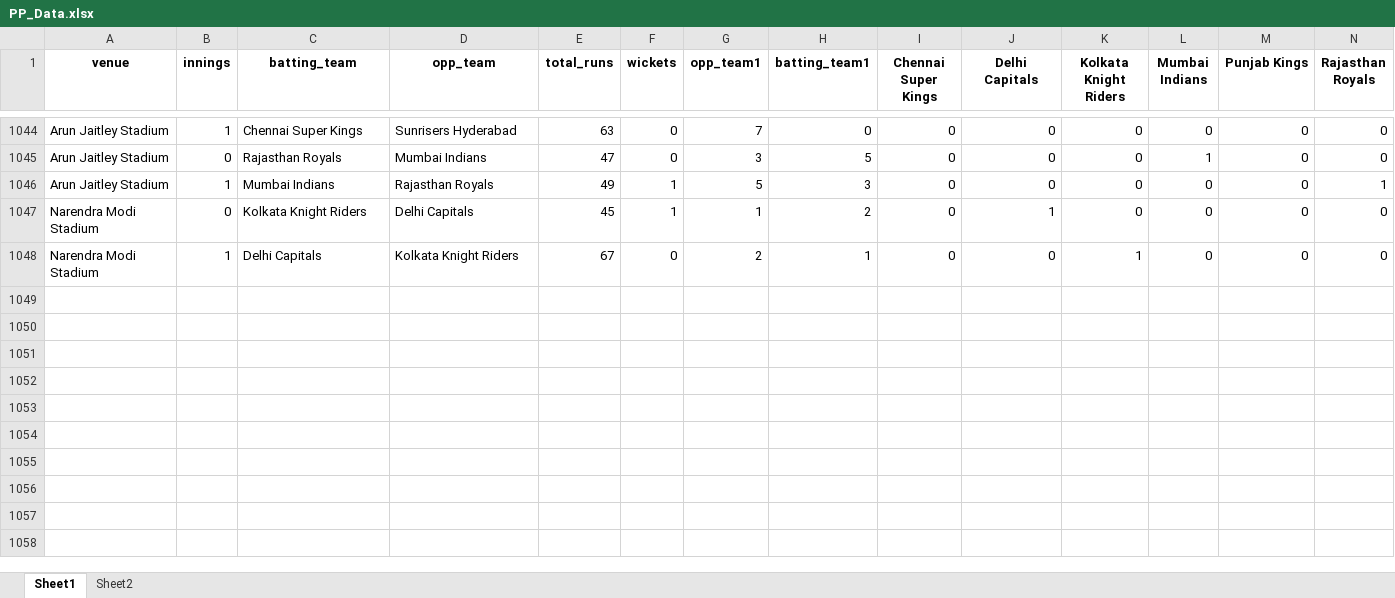
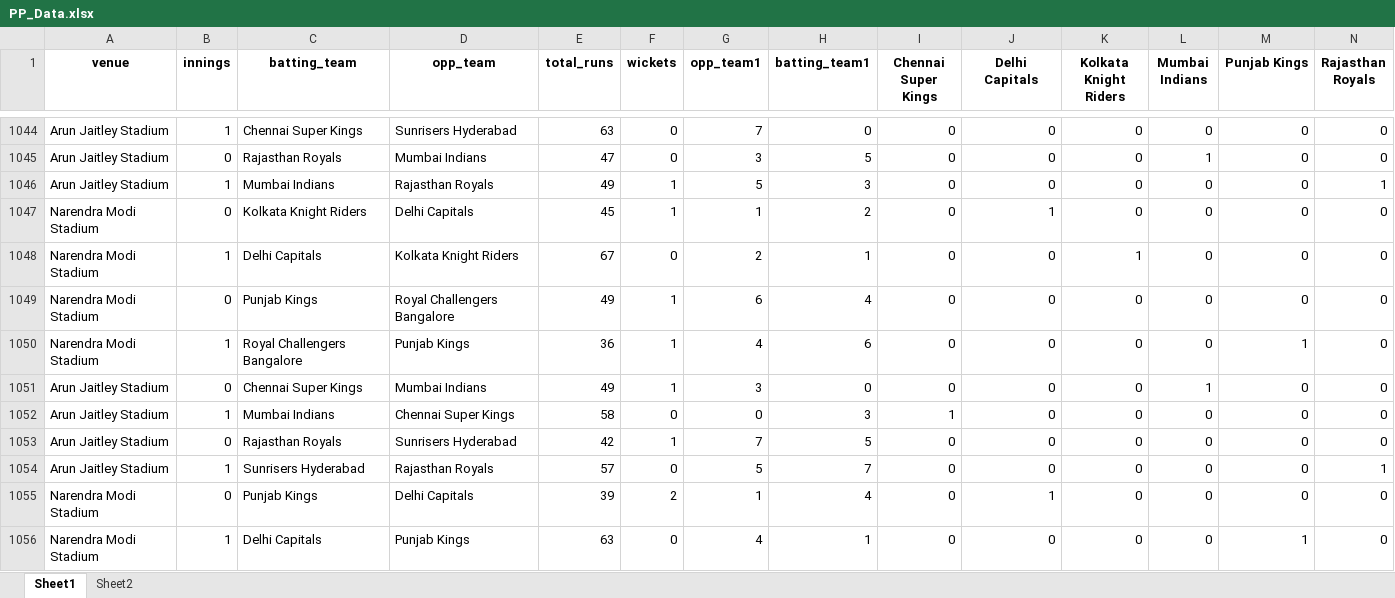
Before and after one commit to Monishkumarvr/IPL_Powerplay_Score_Predictor, an Excel workbook: PP_Data.xlsx, sheet Sheet1, drawn as a sheet; only a part is shown, gaps mark what is left out; values as stored, in another font and other column widths than the file's, no borders; rows hold the shown columns only; the diff names each change by its address in the sheet, - before the commit and + after, or states it on an @@ line.

```diff
--- a/PP_Data.xlsx (sheet Sheet1)
+++ b/PP_Data.xlsx (sheet Sheet1)
+row 1049: Narendra Modi Stadium | 0 | Punjab Kings | Royal Challengers Bangalore | 49 | 1 | 6 | 4 | 0 | 0 | 0 | 0 | 0 | 0
+row 1050: Narendra Modi Stadium | 1 | Royal Challengers Bangalore | Punjab Kings | 36 | 1 | 4 | 6 | 0 | 0 | 0 | 0 | 1 | 0
+row 1051: Arun Jaitley Stadium | 0 | Chennai Super Kings | Mumbai Indians | 49 | 1 | 3 | 0 | 0 | 0 | 0 | 1 | 0 | 0
+row 1052: Arun Jaitley Stadium | 1 | Mumbai Indians | Chennai Super Kings | 58 | 0 | 0 | 3 | 1 | 0 | 0 | 0 | 0 | 0
+row 1053: Arun Jaitley Stadium | 0 | Rajasthan Royals | Sunrisers Hyderabad | 42 | 1 | 7 | 5 | 0 | 0 | 0 | 0 | 0 | 0
+row 1054: Arun Jaitley Stadium | 1 | Sunrisers Hyderabad | Rajasthan Royals | 57 | 0 | 5 | 7 | 0 | 0 | 0 | 0 | 0 | 1
+row 1055: Narendra Modi Stadium | 0 | Punjab Kings | Delhi Capitals | 39 | 2 | 1 | 4 | 0 | 1 | 0 | 0 | 0 | 0
+row 1056: Narendra Modi Stadium | 1 | Delhi Capitals | Punjab Kings | 63 | 0 | 4 | 1 | 0 | 0 | 0 | 0 | 1 | 0
```
Also changed, not shown: 4 other files.
